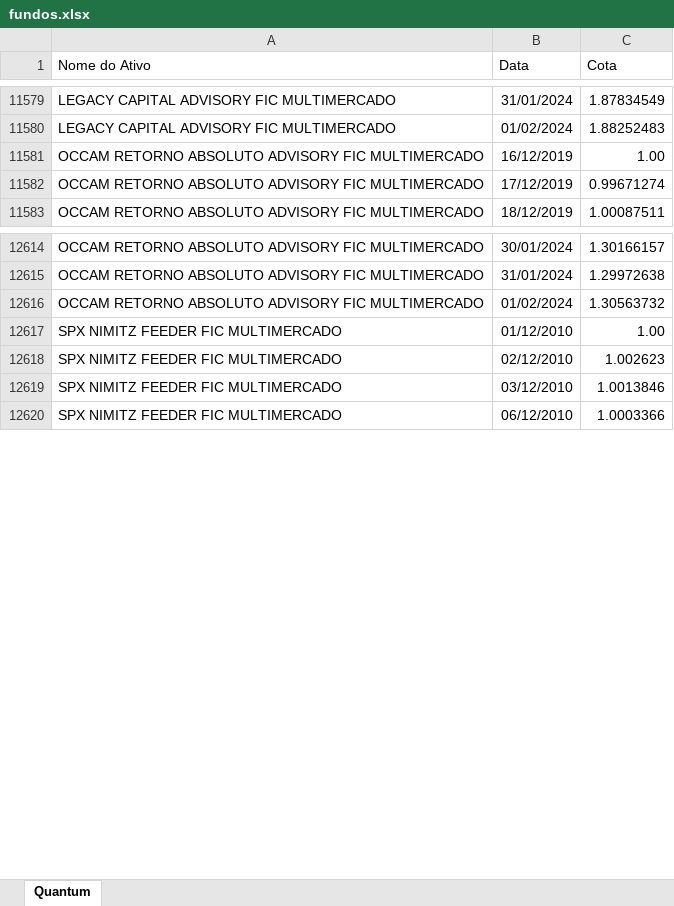
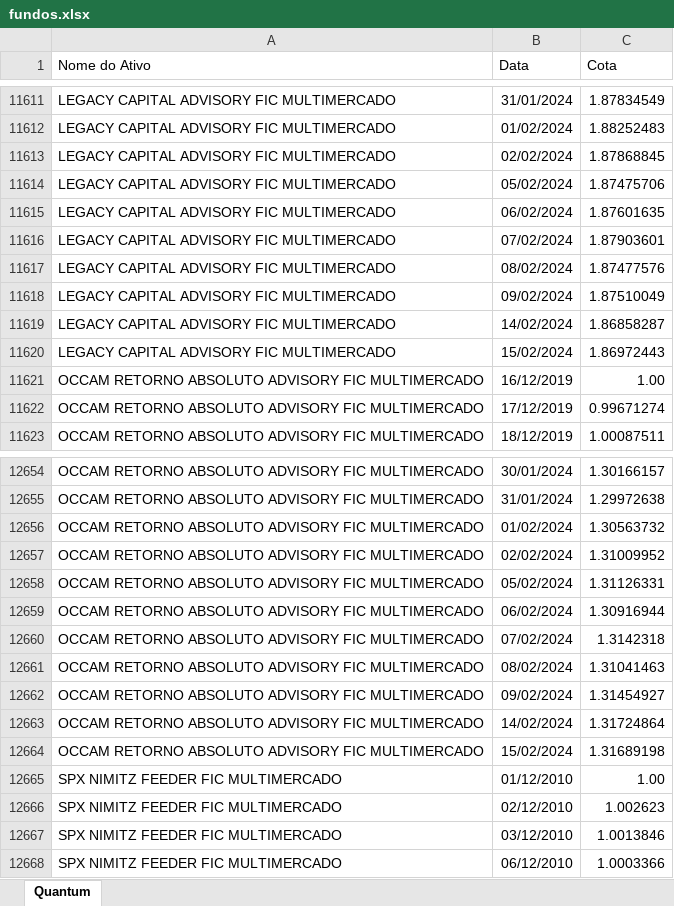
Before and after one commit to LFernando-Jr/desempenho-ativos, an Excel workbook: Dados/fundos.xlsx, sheet Quantum, drawn as a sheet; only a part is shown, gaps mark what is left out; values as stored, in another font and other column widths than the file's, no borders; the diff covers the shown part only; the diff names each change by its address in the sheet, - before the commit and + after, or states it on an @@ line.

```diff
--- a/Dados/fundos.xlsx (sheet Quantum)
+++ b/Dados/fundos.xlsx (sheet Quantum)
+row 11613: LEGACY CAPITAL ADVISORY FIC MULTIMERCADO | 02/02/2024 | 1.87868845
+row 11614: LEGACY CAPITAL ADVISORY FIC MULTIMERCADO | 05/02/2024 | 1.87475706
+row 11615: LEGACY CAPITAL ADVISORY FIC MULTIMERCADO | 06/02/2024 | 1.87601635
+row 11616: LEGACY CAPITAL ADVISORY FIC MULTIMERCADO | 07/02/2024 | 1.87903601
+row 11617: LEGACY CAPITAL ADVISORY FIC MULTIMERCADO | 08/02/2024 | 1.87477576
+row 11618: LEGACY CAPITAL ADVISORY FIC MULTIMERCADO | 09/02/2024 | 1.87510049
+row 11619: LEGACY CAPITAL ADVISORY FIC MULTIMERCADO | 14/02/2024 | 1.86858287
+row 11620: LEGACY CAPITAL ADVISORY FIC MULTIMERCADO | 15/02/2024 | 1.86972443
+row 12657: OCCAM RETORNO ABSOLUTO ADVISORY FIC MULTIMERCADO | 02/02/2024 | 1.31009952
+row 12658: OCCAM RETORNO ABSOLUTO ADVISORY FIC MULTIMERCADO | 05/02/2024 | 1.31126331
+row 12659: OCCAM RETORNO ABSOLUTO ADVISORY FIC MULTIMERCADO | 06/02/2024 | 1.30916944
+row 12660: OCCAM RETORNO ABSOLUTO ADVISORY FIC MULTIMERCADO | 07/02/2024 | 1.3142318
+row 12661: OCCAM RETORNO ABSOLUTO ADVISORY FIC MULTIMERCADO | 08/02/2024 | 1.31041463
+row 12662: OCCAM RETORNO ABSOLUTO ADVISORY FIC MULTIMERCADO | 09/02/2024 | 1.31454927
+row 12663: OCCAM RETORNO ABSOLUTO ADVISORY FIC MULTIMERCADO | 14/02/2024 | 1.31724864
+row 12664: OCCAM RETORNO ABSOLUTO ADVISORY FIC MULTIMERCADO | 15/02/2024 | 1.31689198
```
Also changed, not shown: 48 added rows elsewhere in this sheet, 17 other files.
